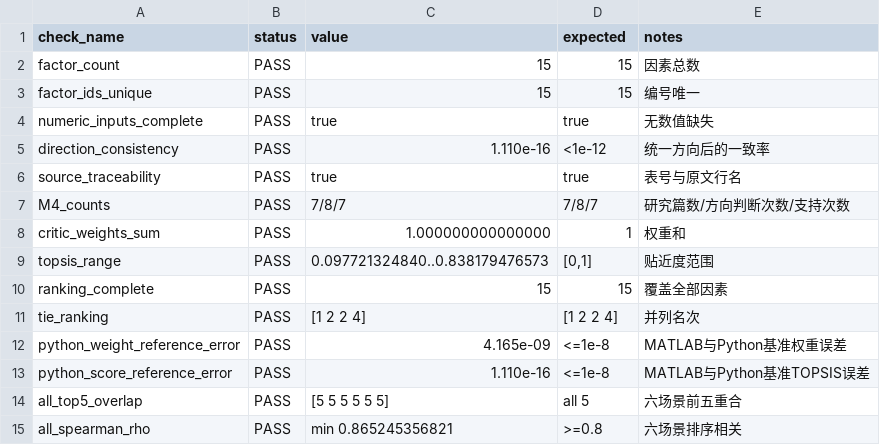
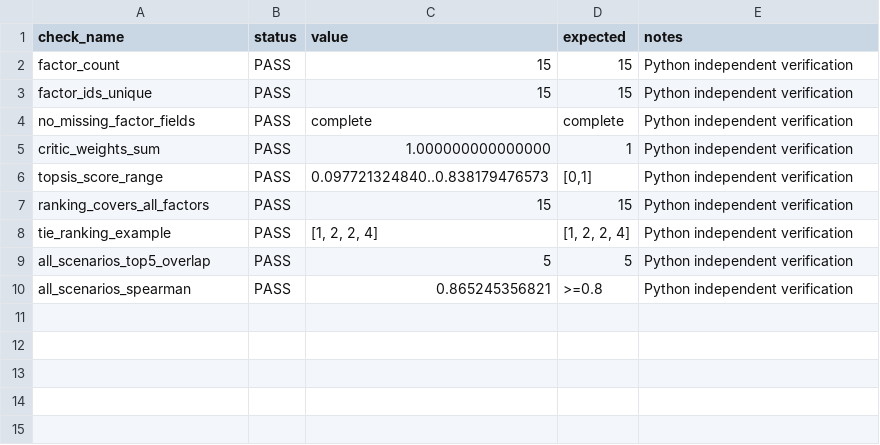
Before and after one commit to jjxjjjjiik-bot/-11, a CSV file: matlab/q2/output/q2_model_checks.csv, drawn as a sheet.

```diff
--- a/matlab/q2/output/q2_model_checks.csv
+++ b/matlab/q2/output/q2_model_checks.csv
@@ -1,15 +1,10 @@
 check_name,status,value,expected,notes
-factor_count,PASS,15,"15",因素总数
-factor_ids_unique,PASS,15,"15",编号唯一
-numeric_inputs_complete,PASS,true,"true",无数值缺失
-direction_consistency,PASS,1.110e-16,"<1e-12",统一方向后的一致率
-source_traceability,PASS,true,"true",表号与原文行名
-M4_counts,PASS,7/8/7,"7/8/7",研究篇数/方向判断次数/支持次数
-critic_weights_sum,PASS,1.000000000000000,"1",权重和
-topsis_range,PASS,0.097721324840..0.838179476573,"[0,1]",贴近度范围
-ranking_complete,PASS,15,"15",覆盖全部因素
-tie_ranking,PASS,[1 2 2 4],"[1 2 2 4]",并列名次
-python_weight_reference_error,PASS,4.165e-09,"<=1e-8",MATLAB与Python基准权重误差
-python_score_reference_error,PASS,1.110e-16,"<=1e-8",MATLAB与Python基准TOPSIS误差
-all_top5_overlap,PASS,[5 5 5 5 5 5],"all 5",六场景前五重合
-all_spearman_rho,PASS,min 0.865245356821,">=0.8",六场景排序相关
+factor_count,PASS,15,15,Python independent verification
+factor_ids_unique,PASS,15,15,Python independent verification
+no_missing_factor_fields,PASS,complete,complete,Python independent verification
+critic_weights_sum,PASS,1.000000000000000,1,Python independent verification
+topsis_score_range,PASS,0.097721324840..0.838179476573,"[0,1]",Python independent verification
+ranking_covers_all_factors,PASS,15,15,Python independent verification
+tie_ranking_example,PASS,"[1, 2, 2, 4]","[1, 2, 2, 4]",Python independent verification
+all_scenarios_top5_overlap,PASS,5,5,Python independent verification
+all_scenarios_spearman,PASS,0.865245356821,>=0.8,Python independent verification
```
Also changed, not shown: matlab/q1/q1_source_manifest.csv, matlab/q2/output/q2_sensitivity_results.csv, 40 other files.
